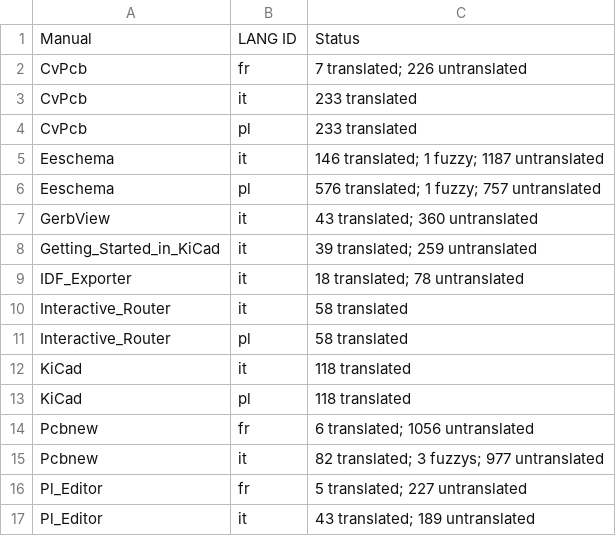
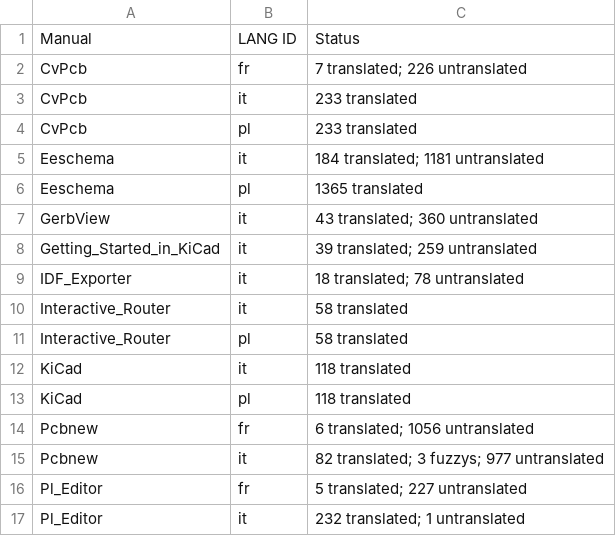
Before and after one commit to KiCad/kicad-doc, a CSV file: src/i18n_status.csv, drawn as a sheet.

Commit message:
Updated translation status table

```diff
--- a/src/i18n_status.csv
+++ b/src/i18n_status.csv
@@ -4,4 +4,4 @@ CvPcb, it, 233 translated
 CvPcb, pl, 233 translated
-Eeschema, it, 146 translated; 1 fuzzy; 1187 untranslated
-Eeschema, pl, 576 translated; 1 fuzzy; 757 untranslated
+Eeschema, it, 184 translated; 1181 untranslated
+Eeschema, pl, 1365 translated
 GerbView, it, 43 translated; 360 untranslated
@@ -16,2 +16,2 @@ Pcbnew, it, 82 translated; 3 fuzzys; 977 untranslated
 Pl_Editor, fr, 5 translated; 227 untranslated
-Pl_Editor, it, 43 translated; 189 untranslated
+Pl_Editor, it, 232 translated; 1 untranslated
```
